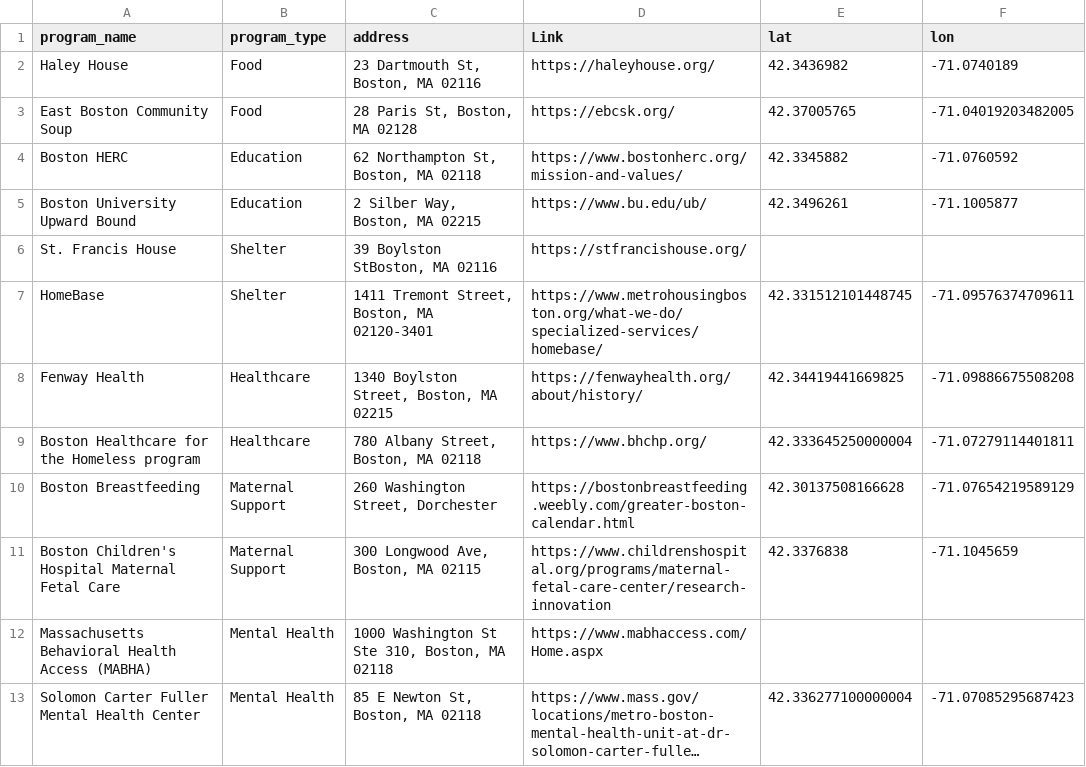
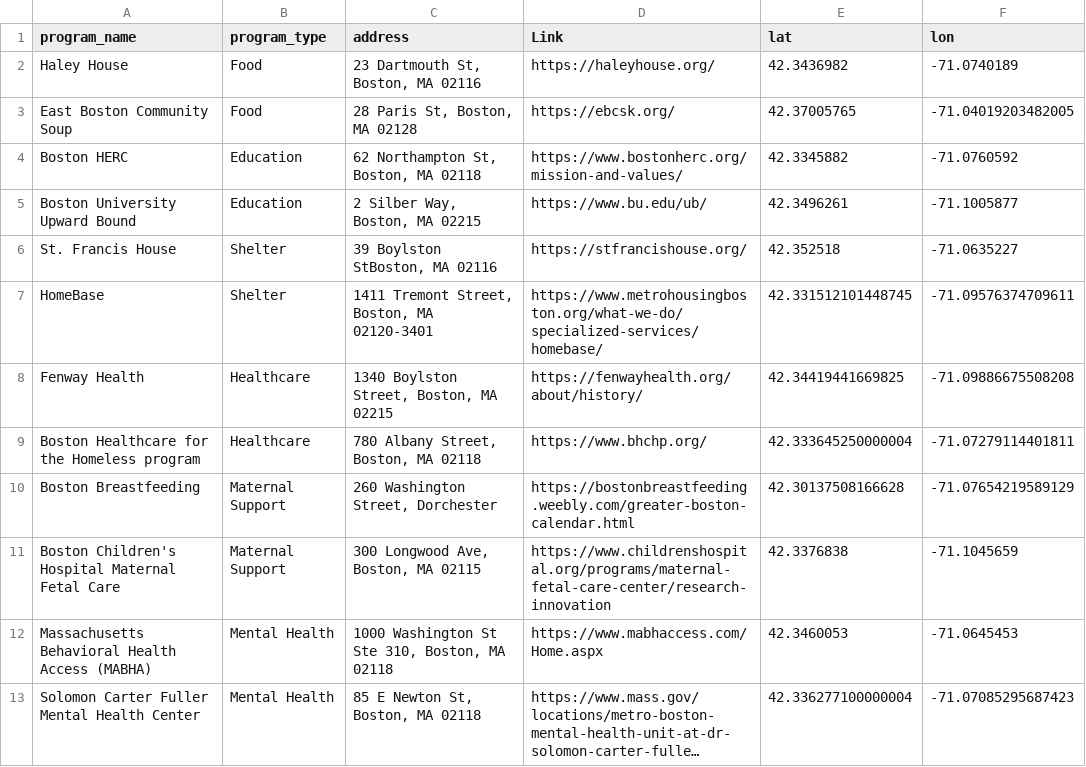
Before and after one commit to XinyuP/Access_Assist, a CSV file: data/index_geocode.csv, drawn as a sheet; long unchanged cells end in …; the diff names each change by its address in the sheet, - before the commit and + after, or states it on an @@ line.

Commit message:
added latitude and longtitude for two locations

```diff
--- a/data/index_geocode.csv
+++ b/data/index_geocode.csv
-E6 (lat): (empty)
+E6 (lat): 42.352518
-F6 (lon): (empty)
+F6 (lon): -71.0635227
-E12 (lat): (empty)
+E12 (lat): 42.3460053
-F12 (lon): (empty)
+F12 (lon): -71.0645453
```
